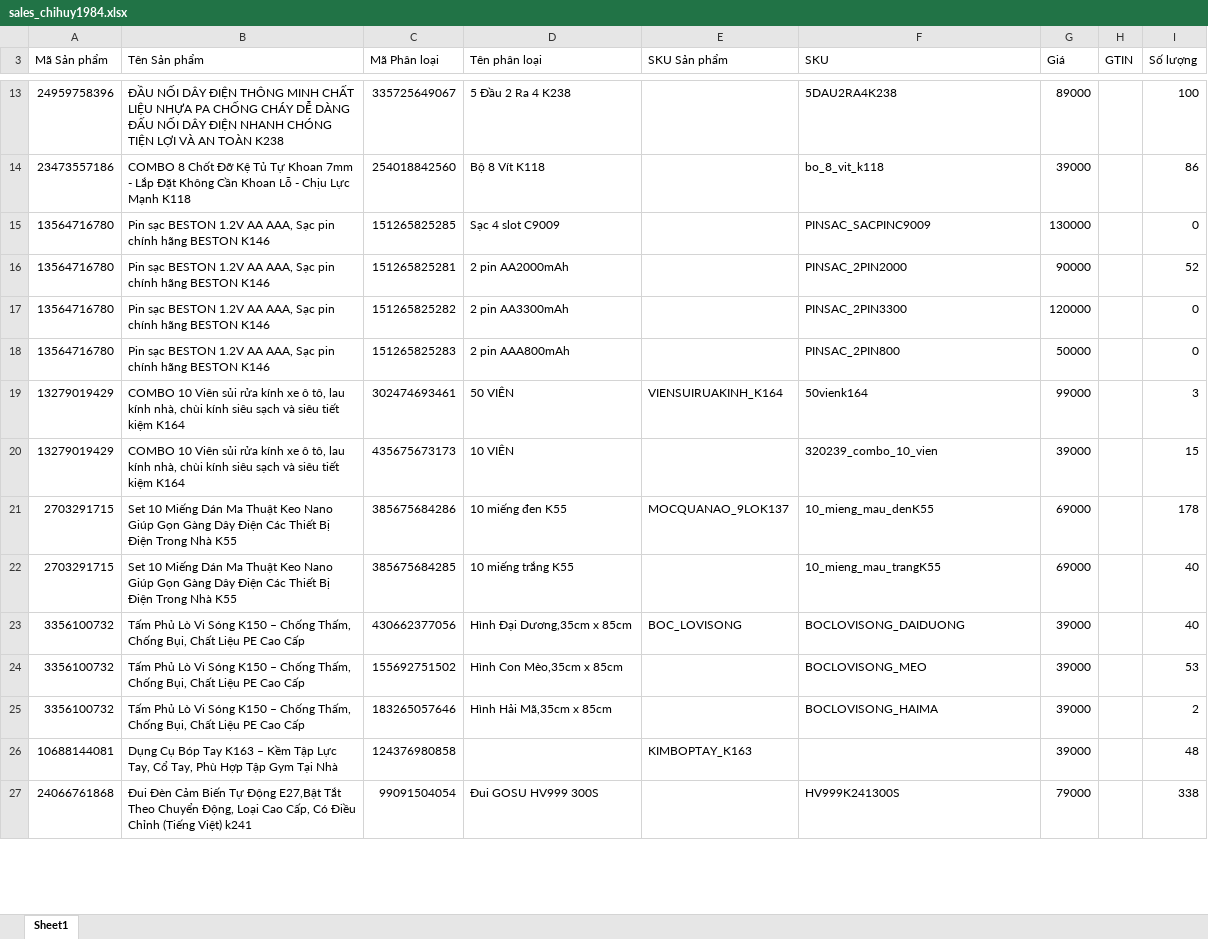
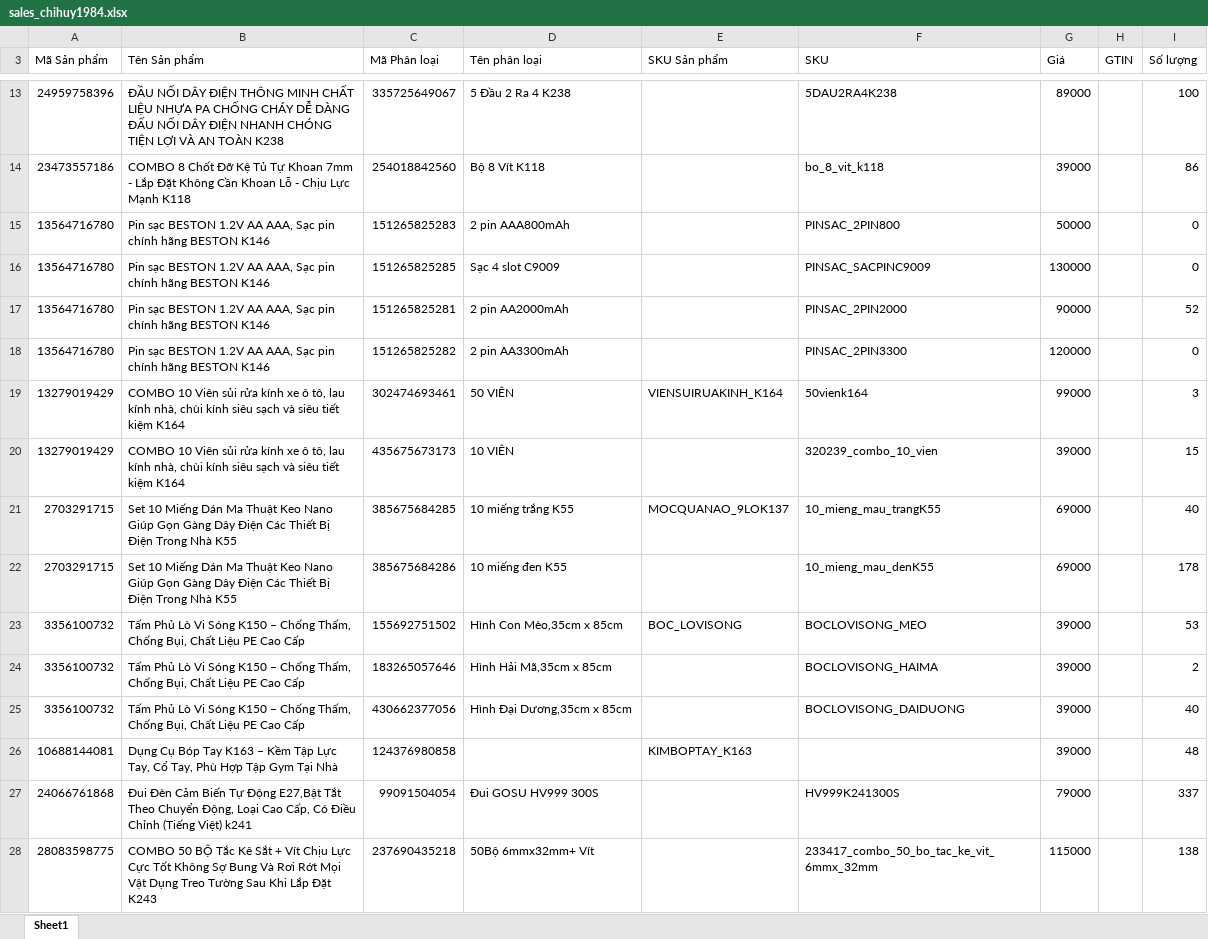
Before and after one commit to skymax2309/shophuyvan-analytics, an Excel workbook: auto OMS Python/engines/shopee/sales_chihuy1984.xlsx, sheet Sheet1, drawn as a sheet; only a part is shown, gaps mark what is left out; values as stored, in another font and other column widths than the file's, no cell formats; removed rows and columns are numbered as before the commit, all else as after; the diff covers the shown part only; the diff names each change by its address in the sheet, - before the commit and + after, or states it on an @@ line.

```diff
--- a/auto OMS Python/engines/shopee/sales_chihuy1984.xlsx (sheet Sheet1)
+++ b/auto OMS Python/engines/shopee/sales_chihuy1984.xlsx (sheet Sheet1)
@@ row 18 moved to row 15: 13564716780 @@
-row 21: 2703291715 | Set 10 Miếng Dán Ma Thuật Keo Nano Giúp Gọn Gàng Dây Điện Các Thiết Bị Điện Trong Nhà K55 | 385675684286 | 10 miếng đen K55 | MOCQUANAO_9LOK137 | 10_mieng_mau_denK55 | 69000 |  | 178
-E21 (SKU Sản phẩm): (empty)
+E21 (SKU Sản phẩm): MOCQUANAO_9LOK137
-row 23: 3356100732 | Tấm Phủ Lò Vi Sóng K150 – Chống Thấm, Chống Bụi, Chất Liệu PE Cao Cấp | 430662377056 | Hình Đại Dương,35cm x 85cm | BOC_LOVISONG | BOCLOVISONG_DAIDUONG | 39000 |  | 40
+row 22: 2703291715 | Set 10 Miếng Dán Ma Thuật Keo Nano Giúp Gọn Gàng Dây Điện Các Thiết Bị Điện Trong Nhà K55 | 385675684286 | 10 miếng đen K55 |  | 10_mieng_mau_denK55 | 69000 |  | 178
-E23 (SKU Sản phẩm): (empty)
+E23 (SKU Sản phẩm): BOC_LOVISONG
+row 25: 3356100732 | Tấm Phủ Lò Vi Sóng K150 – Chống Thấm, Chống Bụi, Chất Liệu PE Cao Cấp | 430662377056 | Hình Đại Dương,35cm x 85cm |  | BOCLOVISONG_DAIDUONG | 39000 |  | 40
-I27 (Số lượng): 338
+I27 (Số lượng): 337
+row 28: 28083598775 | COMBO 50 BỘ Tắc Kê Sắt + Vít Chịu Lực Cực Tốt Không Sợ Bung Và Rơi Rớt Mọi Vật Dụng Treo Tường Sau Khi Lắp Đặt K243 | 237690435218 | 50Bộ 6mmx32mm+ Vít |  | 233417_combo_50_bo_tac_ke_vit_6mmx_32mm | 115000 |  | 138
```
Also changed, not shown: 25 added rows, 26 removed rows, 10 moved rows and 66 edited cells elsewhere in this sheet, cell formats, auto OMS Python/engines/shopee/basic_chihuy1984.xlsx, auto OMS Python/engines/shopee/basic_chihuy2309.xlsx, 43 other files.
